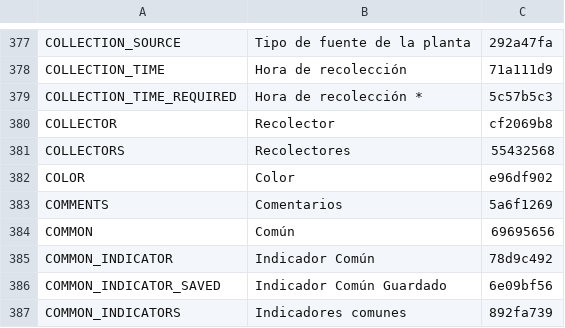
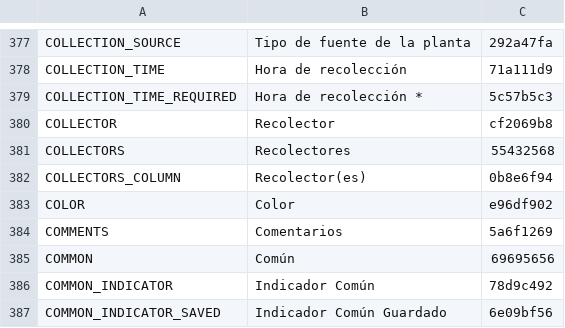
Before and after one commit to terraware/terraware-web, a CSV file: src/strings/csv/es.csv, drawn as a sheet; only a part is shown, gaps mark what is left out; the shorter side is filled out with more unchanged rows.

Commit message:
SW-8884 Add Collector(s) as an optional column for the accessions table

```diff
--- a/src/strings/csv/es.csv
+++ b/src/strings/csv/es.csv
@@ -382,2 +382,3 @@ COLLECTOR,Recolector,cf2069b8
 COLLECTORS,Recolectores,55432568
+COLLECTORS_COLUMN,Recolector(es),0b8e6f94
 COLOR,Color,e96df902
```
Also changed, not shown: src/strings/csv/en.csv, src/strings/csv/fr.csv, 2 other files.
